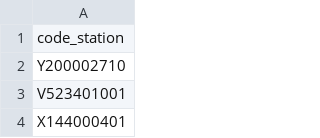
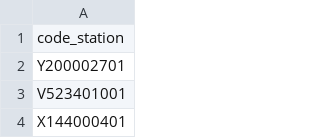
Before and after one commit to Thomas-MESLIN/RecupeEthiage, a CSV file: liste_station_custom.csv, drawn as a sheet; only a part is shown.

Commit message:
Nettoyage complet de la liste custom

```diff
--- a/liste_station_custom.csv
+++ b/liste_station_custom.csv
@@ -1,3 +1,3 @@
 code_station
-Y200002710
+Y200002701
 V523401001
```
Also changed, not shown: 2 other files.
